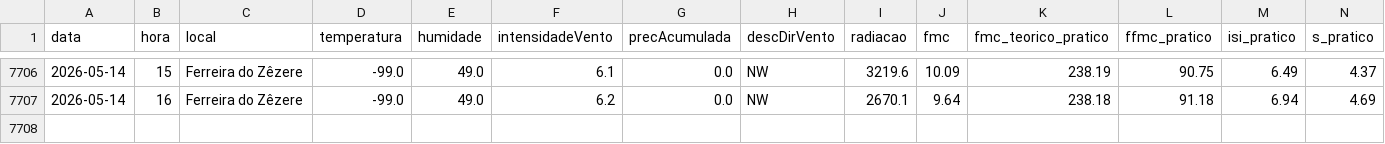
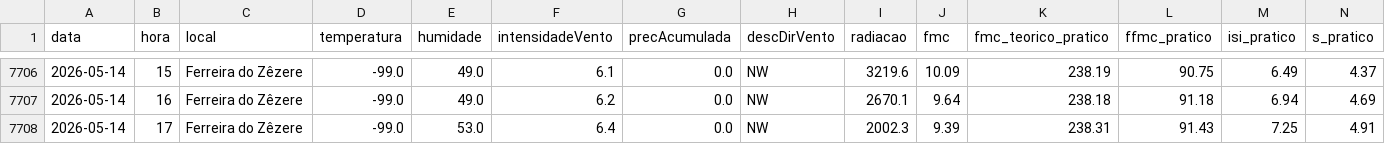
Before and after one commit to 23657/fwi-pipeline-ipt, a CSV file: dados_ferreira_do_zezere_fwi.csv, drawn as a sheet; only a part is shown, gaps mark what is left out; rows hold the shown columns only; the diff names each change by its address in the sheet, - before the commit and + after, or states it on an @@ line.

```diff
--- a/dados_ferreira_do_zezere_fwi.csv
+++ b/dados_ferreira_do_zezere_fwi.csv
+row 7708: 2026-05-14 | 17 | Ferreira do Zêzere | -99.0 | 53.0 | 6.4 | 0.0 | NW | 2002.3 | 9.39 | 238.31 | 91.43 | 7.25 | 4.91
```
Also changed, not shown: dados_castanheira_de_pera_fwi.csv, dados_macao_fwi.csv, 2 other files.
